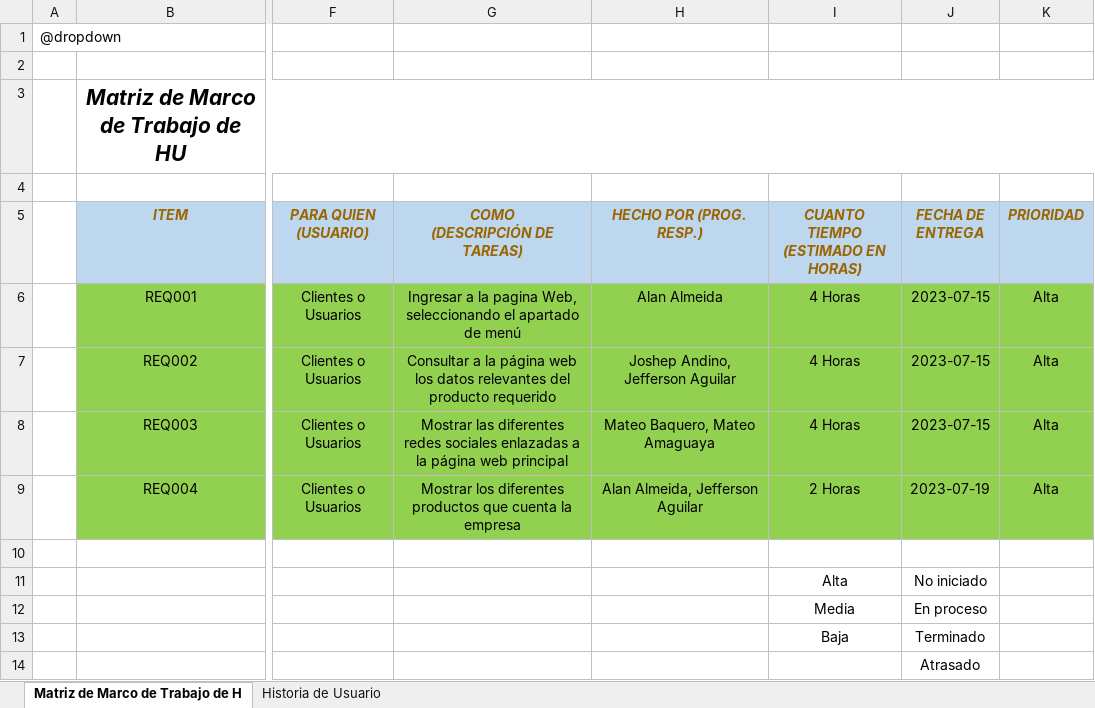
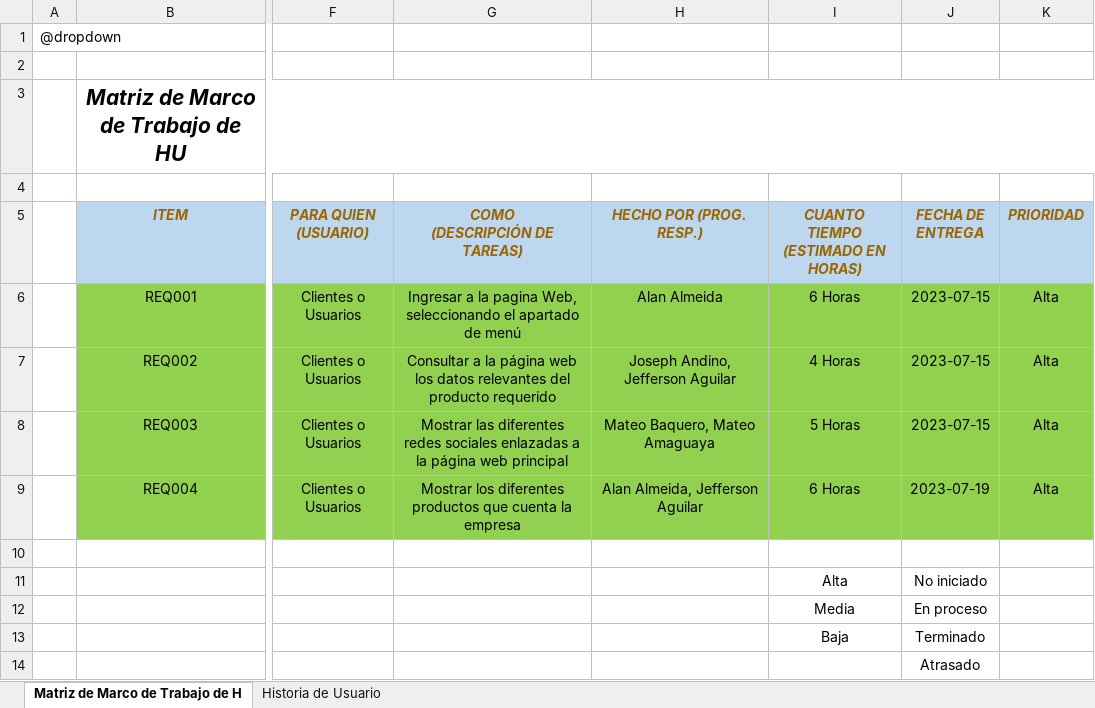
Before and after one commit to JeffersonAguilarr/10519_G1_INGSWI, an Excel workbook: Proyecto_Final_G1/DOCUMENTACION/1. ELICITACION/1.3 HISTORIAS DE USUARIO/U2T1-U2T2-U2T3.G1_SWI_NRC10519_HU_V2.xlsx, sheet Matriz de Marco de Trabajo de H, drawn as a sheet; only a part is shown, gaps mark what is left out; values as stored, in another font and other column widths than the file's, no borders; the diff names each change by its address in the sheet, - before the commit and + after, or states it on an @@ line.

```diff
--- a/Proyecto_Final_G1/DOCUMENTACION/1. ELICITACION/1.3 HISTORIAS DE USUARIO/U2T1-U2T2-U2T3.G1_SWI_NRC10519_HU_V2.xlsx (sheet Matriz de Marco de Trabajo de H)
+++ b/Proyecto_Final_G1/DOCUMENTACION/1. ELICITACION/1.3 HISTORIAS DE USUARIO/U2T1-U2T2-U2T3.G1_SWI_NRC10519_HU_V2.xlsx (sheet Matriz de Marco de Trabajo de H)
-I6: 4 Horas
+I6: 6 Horas
-H7 (HECHO POR (PROG. RESP.)): Joshep Andino, Jefferson Aguilar
+H7 (HECHO POR (PROG. RESP.)): Joseph Andino, Jefferson Aguilar
-I8: 4 Horas
+I8: 5 Horas
-I9: 2 Horas
+I9: 6 Horas
```
Also changed, not shown: Proyecto_Final_G1/DOCUMENTACION/1. ELICITACION/1.6 Backlog/Grupo1_SolucionesABP_U2_NRC10519_Backlog.xlsx, 3 other files.
